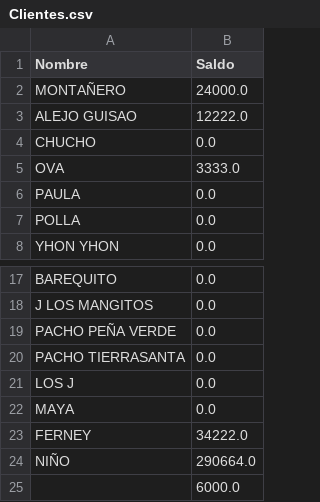
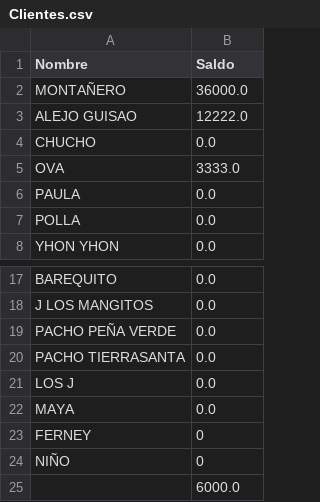
Before and after one commit to DanielEstrada971102/FacturationSystem, a CSV file: Base_de_datos/Clientes/Clientes.csv, drawn as a sheet; only a part is shown, gaps mark what is left out.

Commit message:
Se mejoro la lectura de la base datos

```diff
--- a/Base_de_datos/Clientes/Clientes.csv
+++ b/Base_de_datos/Clientes/Clientes.csv
@@ -1,3 +1,3 @@
 Nombre,Saldo
-MONTAÑERO,24000.0
+MONTAÑERO,36000.0
 ALEJO GUISAO,12222.0
@@ -22,4 +22,4 @@ LOS J,0.0
 MAYA,0.0
-FERNEY,34222.0
-NIÑO,290664.0
+FERNEY,0
+NIÑO,0
 ,6000.0
```
Also changed, not shown: 11 other files.
